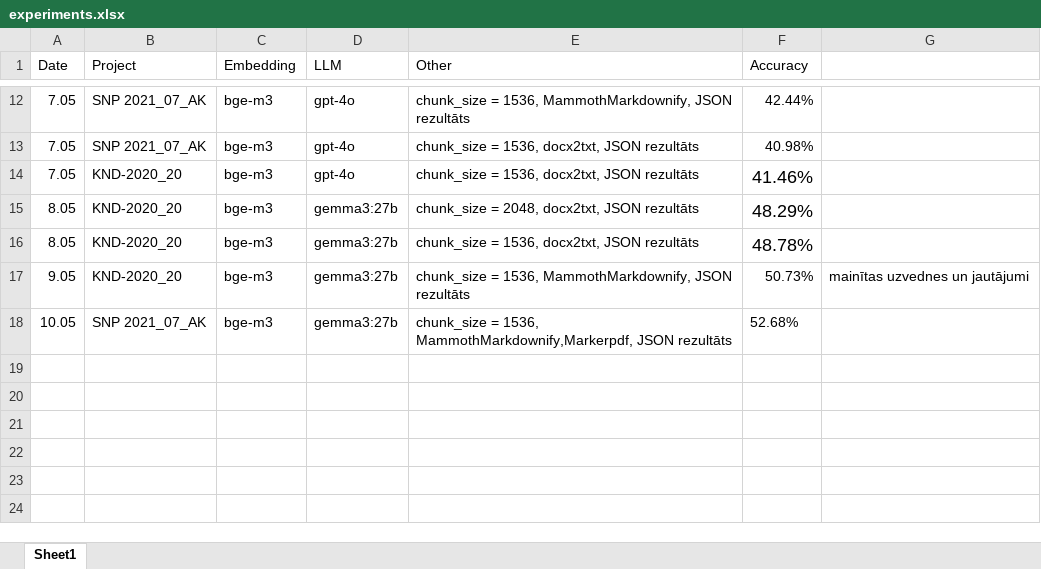
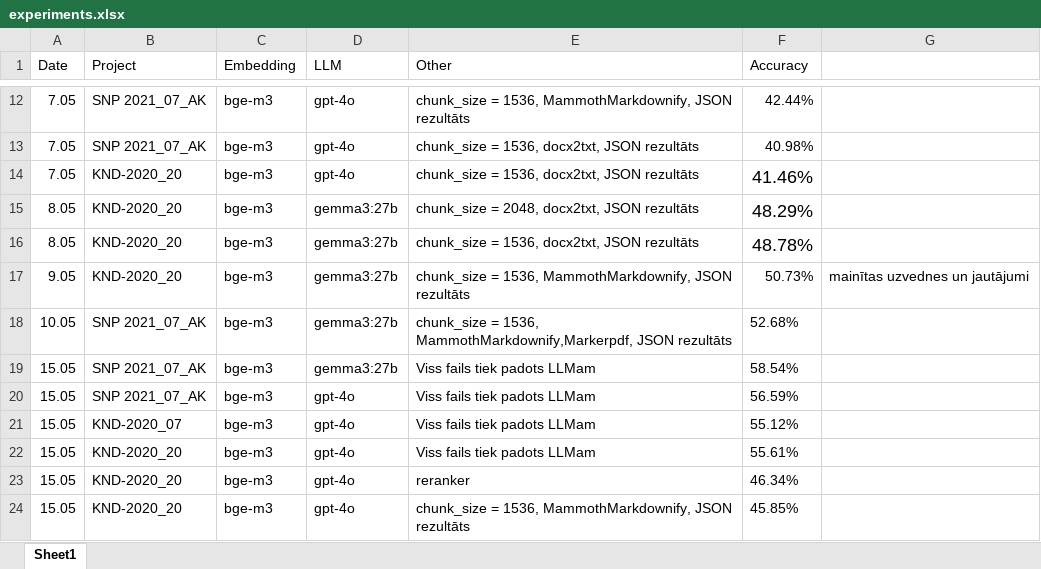
Before and after one commit to raivisskadins/vpp-cfla, an Excel workbook: reports/experiments.xlsx, sheet Sheet1, drawn as a sheet; only a part is shown, gaps mark what is left out; values as stored, in another font and other column widths than the file's, no borders; the diff names each change by its address in the sheet, - before the commit and + after, or states it on an @@ line.

Commit message:
Reranker

```diff
--- a/reports/experiments.xlsx (sheet Sheet1)
+++ b/reports/experiments.xlsx (sheet Sheet1)
+row 19: 15.05 | SNP 2021_07_AK | bge-m3 | gemma3:27b | Viss fails tiek padots LLMam | 58.54%
+row 20: 15.05 | SNP 2021_07_AK | bge-m3 | gpt-4o | Viss fails tiek padots LLMam | 56.59%
+row 21: 15.05 | KND-2020_07 | bge-m3 | gpt-4o | Viss fails tiek padots LLMam | 55.12%
+row 22: 15.05 | KND-2020_20 | bge-m3 | gpt-4o | Viss fails tiek padots LLMam | 55.61%
+row 23: 15.05 | KND-2020_20 | bge-m3 | gpt-4o | reranker | 46.34%
+row 24: 15.05 | KND-2020_20 | bge-m3 | gpt-4o | chunk_size = 1536, MammothMarkdownify, JSON rezultāts | 45.85%
```
Also changed, not shown: 12 other files.
